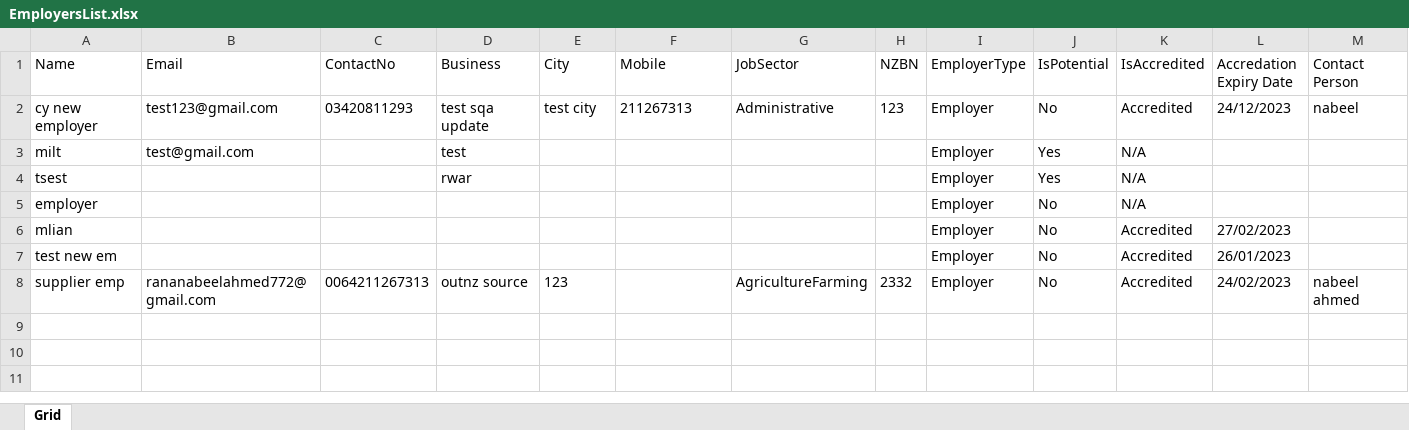
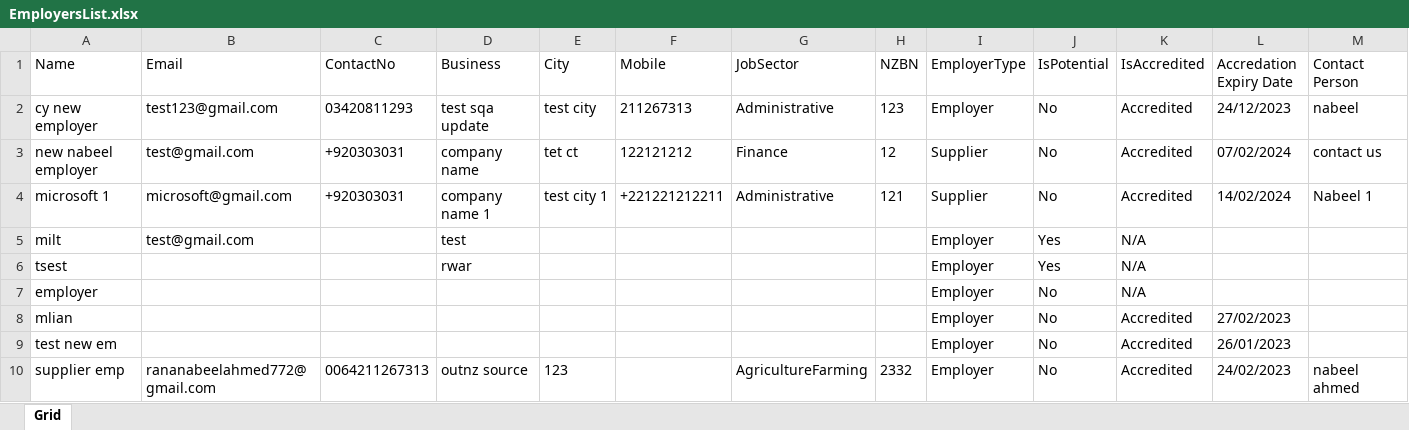
Before and after one commit to nabeelahmed772/Ezymigrate, an Excel workbook: cypress/downloads/EmployersList.xlsx, sheet Grid, drawn as a sheet; only a part is shown; values as stored, in another font and other column widths than the file's, no borders; table styles not drawn; rows hold the shown columns only; the diff names each change by its address in the sheet, - before the commit and + after, or states it on an @@ line.

Commit message:
cypress origin

```diff
--- a/cypress/downloads/EmployersList.xlsx (sheet Grid)
+++ b/cypress/downloads/EmployersList.xlsx (sheet Grid)
+row 3: new nabeel employer | test@gmail.com | +920303031 | company name | tet ct | 122121212 | Finance | 12 | Supplier | No | Accredited | 07/02/2024 | contact us
+row 4: microsoft 1 | microsoft@gmail.com | +920303031 | company name 1 | test city 1 | +221221212211 | Administrative | 121 | Supplier | No | Accredited | 14/02/2024 | Nabeel 1
```
Also changed, not shown: cypress/downloads/Client_Summary.xlsx, cypress/downloads/ClientsList.xlsx, 21 other files.
